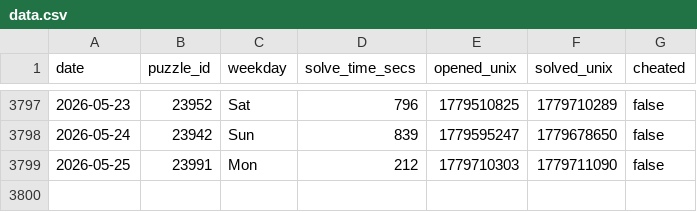
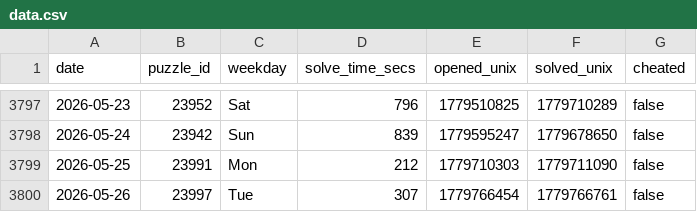
Before and after one commit to samleitermann/NYTCrosswordScraper, a CSV file: data.csv, drawn as a sheet; only a part is shown, gaps mark what is left out.

```diff
--- a/data.csv
+++ b/data.csv
@@ -3799 +3799,2 @@ date,puzzle_id,weekday,solve_time_secs,opened_unix,solved_unix,cheated
 2026-05-25,23991,Mon,212,1779710303,1779711090,false
+2026-05-26,23997,Tue,307,1779766454,1779766761,false
```
Also changed, not shown: 2 other files.
